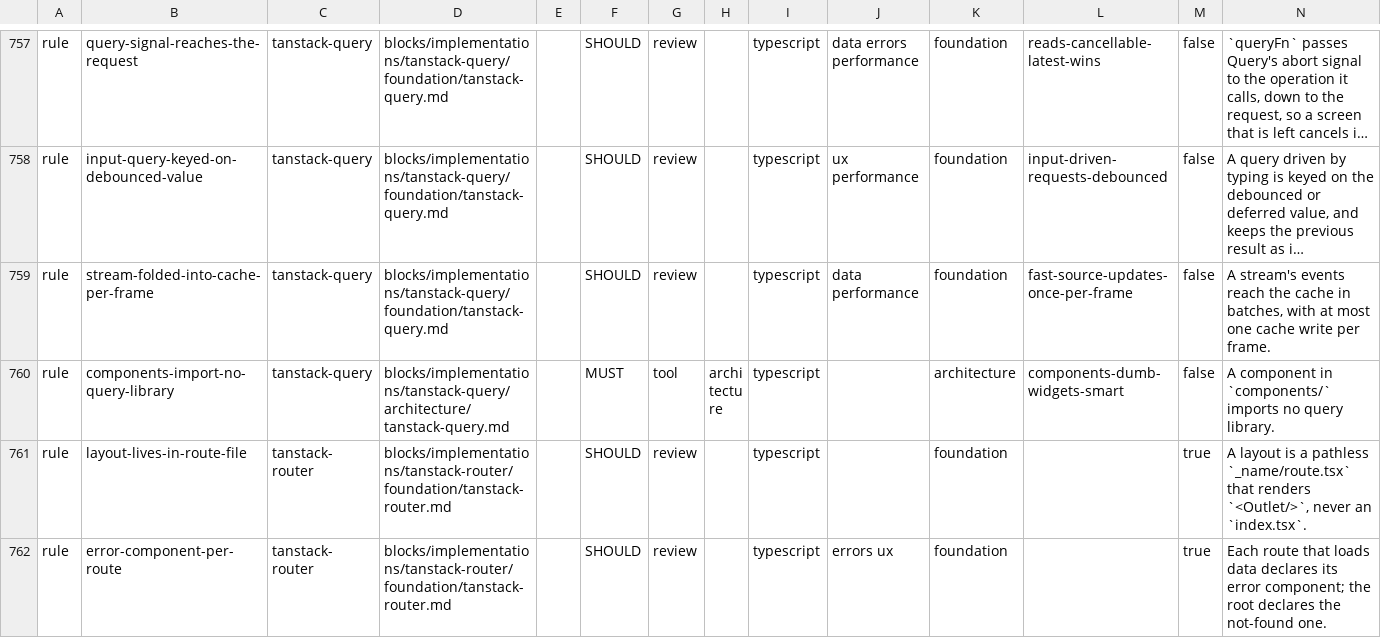
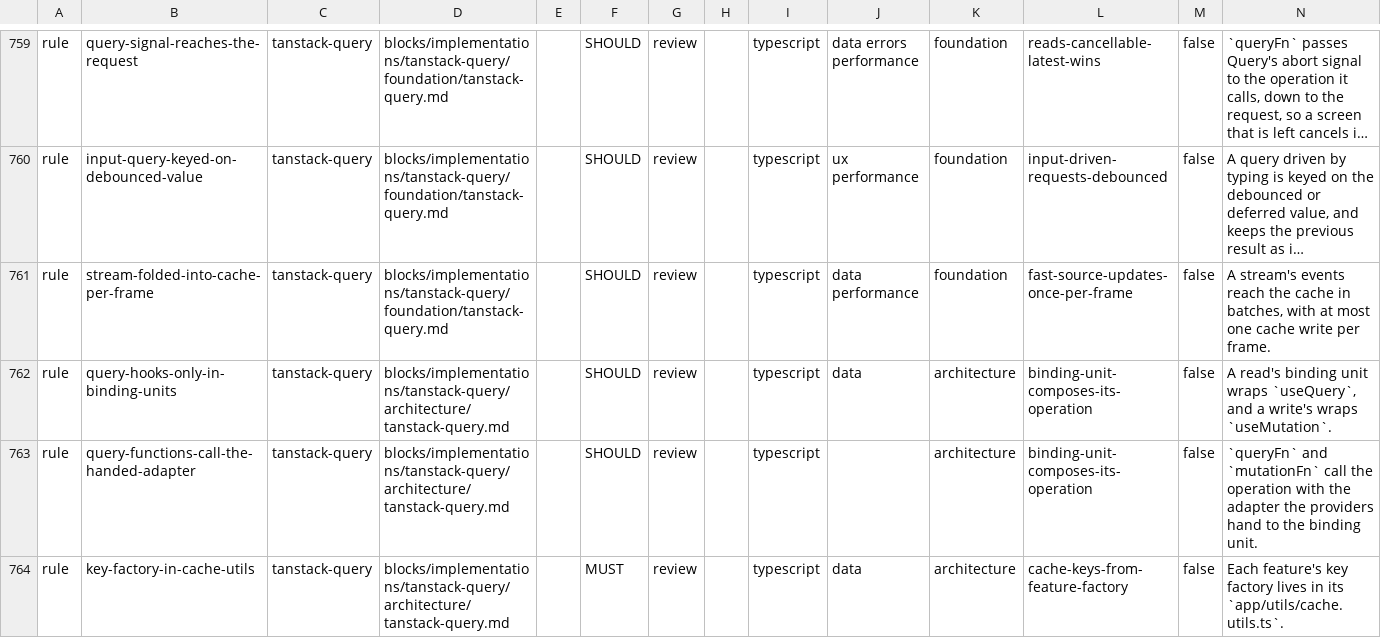
Before and after one commit to droneey/constitution, a TSV file: digests/index.tsv, drawn as a sheet; only a part is shown, gaps mark what is left out; the shorter side is filled out with more unchanged rows; long unchanged cells end in …; rows hold the shown columns only; the diff covers the shown part only; the diff names each change by its address in the sheet, - before the commit and + after, or states it on an @@ line.

Commit message:
fix: Restore the tanstack-query rules and bind no reviewed rule

```diff
--- a/digests/index.tsv
+++ b/digests/index.tsv
+row 762: rule | query-hooks-only-in-binding-units | tanstack-query | blocks/implementations/tanstack-query/architecture/tanstack-query.md |  | SHOULD | review |  | typescript | data | architecture | binding-unit-composes-its-operation | false | A read's binding unit wraps `useQuery`, and a write's wraps `useMutation`.
+row 763: rule | query-functions-call-the-handed-adapter | tanstack-query | blocks/implementations/tanstack-query/architecture/tanstack-query.md |  | SHOULD | review |  | typescript |  | architecture | binding-unit-composes-its-operation | false | `queryFn` and `mutationFn` call the operation with the adapter the providers hand to the binding unit.
+row 764: rule | key-factory-in-cache-utils | tanstack-query | blocks/implementations/tanstack-query/architecture/tanstack-query.md |  | MUST | review |  | typescript | data | architecture | cache-keys-from-feature-factory | false | Each feature's key factory lives in its `app/utils/cache.utils.ts`.
```
Also changed, not shown: 4 added rows elsewhere in this file, 6 other files.
